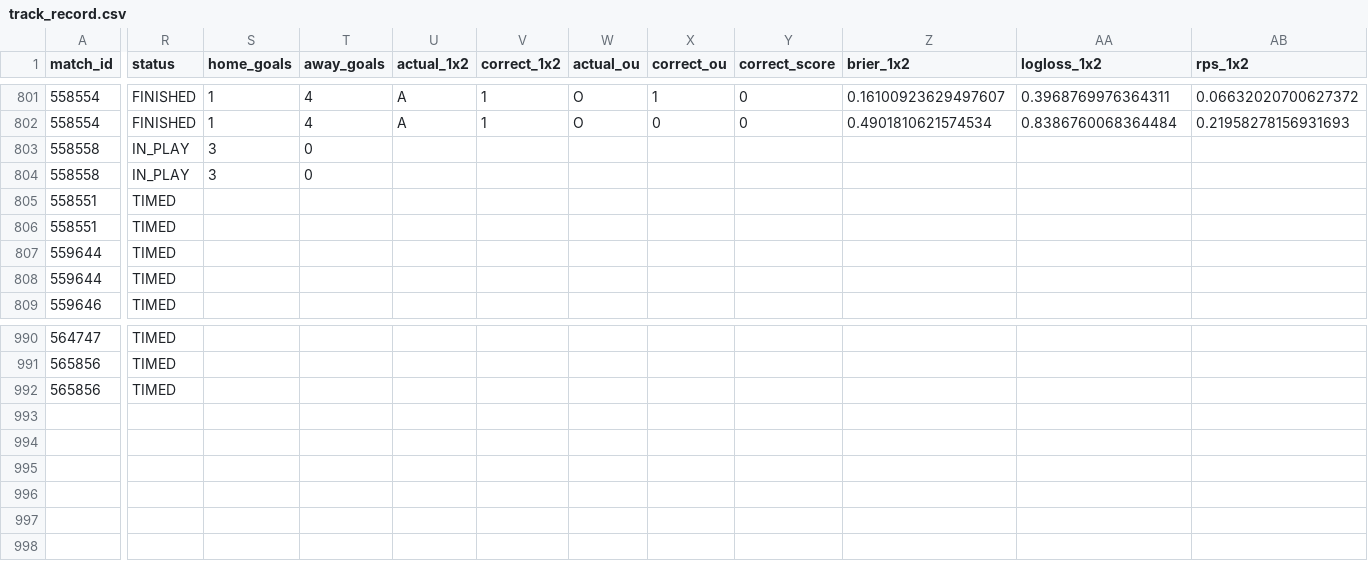
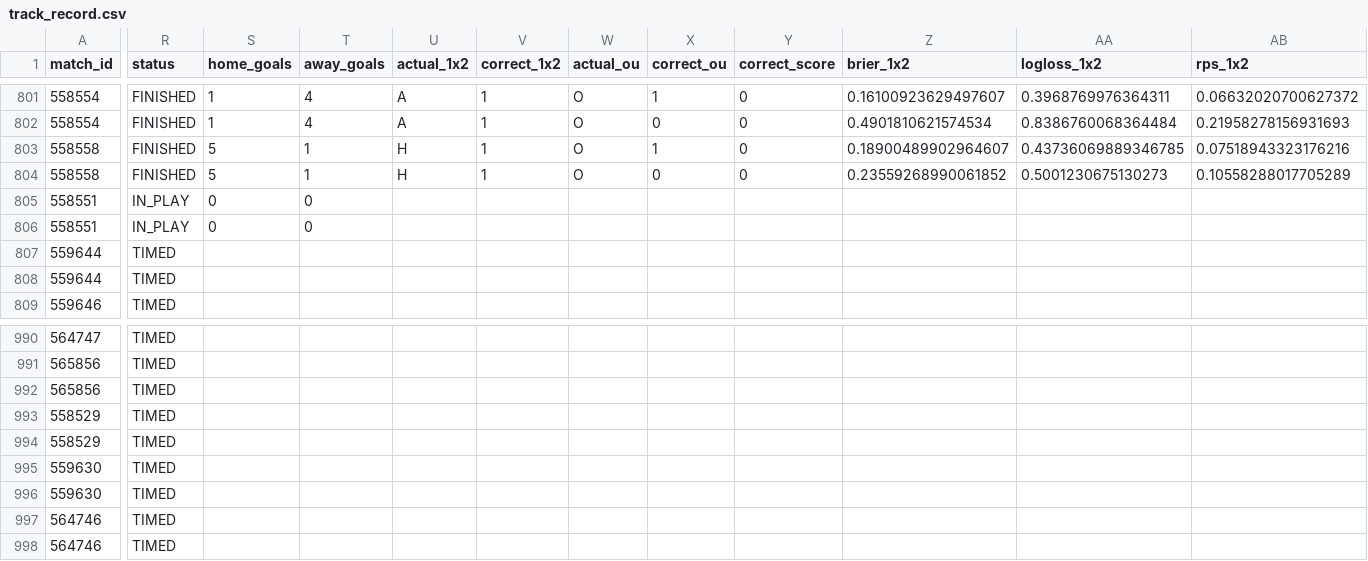
Before and after one commit to isaacruedabiota/FOOTBALL-PREDICTOR, a CSV file: track_record/track_record.csv, drawn as a sheet; only a part is shown, gaps mark what is left out; rows hold the shown columns only; the diff names each change by its address in the sheet, - before the commit and + after, or states it on an @@ line.

```diff
--- a/track_record/track_record.csv
+++ b/track_record/track_record.csv
-R803:R804 (status): IN_PLAY
+R803:R804 (status): FINISHED
-S803:S804 (home_goals): 3
+S803:S804 (home_goals): 5
-T803:T804 (away_goals): 0
+T803:T804 (away_goals): 1
-U803:U804 (actual_1x2): (empty)
+U803:U804 (actual_1x2): H
-V803:V804 (correct_1x2): (empty)
+V803:V804 (correct_1x2): 1
-W803:W804 (actual_ou): (empty)
+W803:W804 (actual_ou): O
-X803 (correct_ou): (empty)
+X803 (correct_ou): 1
-Y803:Y804 (correct_score): (empty)
+Y803:Y804 (correct_score): 0
-Z803 (brier_1x2): (empty)
+Z803 (brier_1x2): 0.18900489902964607
-AA803 (logloss_1x2): (empty)
+AA803 (logloss_1x2): 0.43736069889346785
-AB803 (rps_1x2): (empty)
+AB803 (rps_1x2): 0.07518943323176216
-X804 (correct_ou): (empty)
+X804 (correct_ou): 0
-Z804 (brier_1x2): (empty)
+Z804 (brier_1x2): 0.23559268990061852
-AA804 (logloss_1x2): (empty)
+AA804 (logloss_1x2): 0.5001230675130273
-AB804 (rps_1x2): (empty)
+AB804 (rps_1x2): 0.10558288017705289
-R805:R806 (status): TIMED
+R805:R806 (status): IN_PLAY
-S805:S806 (home_goals): (empty)
+S805:S806 (home_goals): 0
-T805:T806 (away_goals): (empty)
+T805:T806 (away_goals): 0
+row 993: 558529 | TIMED
+row 994: 558529 | TIMED
+row 995: 559630 | TIMED
+row 996: 559630 | TIMED
+row 997: 564746 | TIMED
+row 998: 564746 | TIMED
```
Also changed, not shown: 1 other file.
